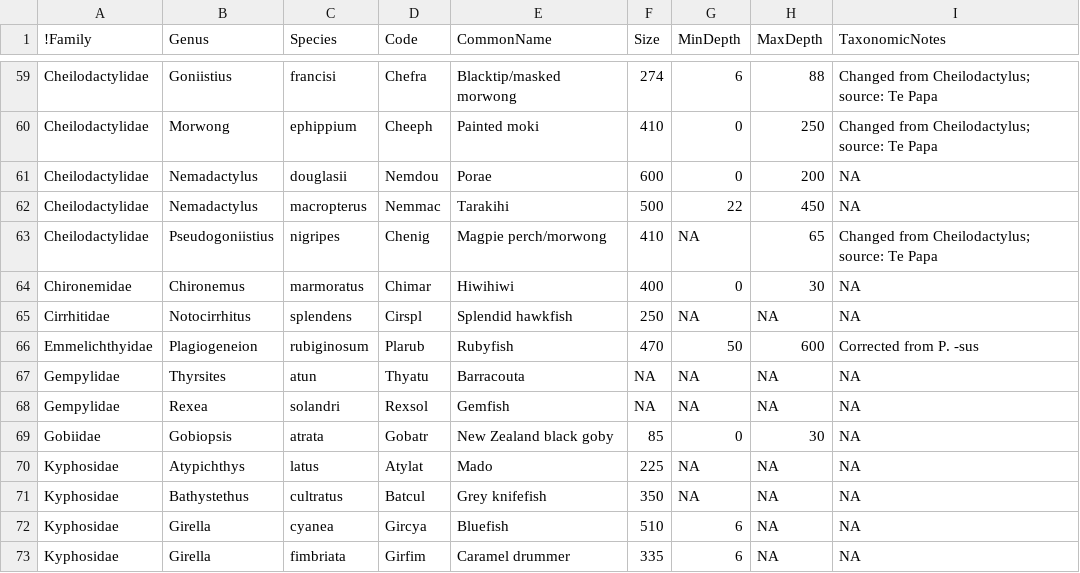
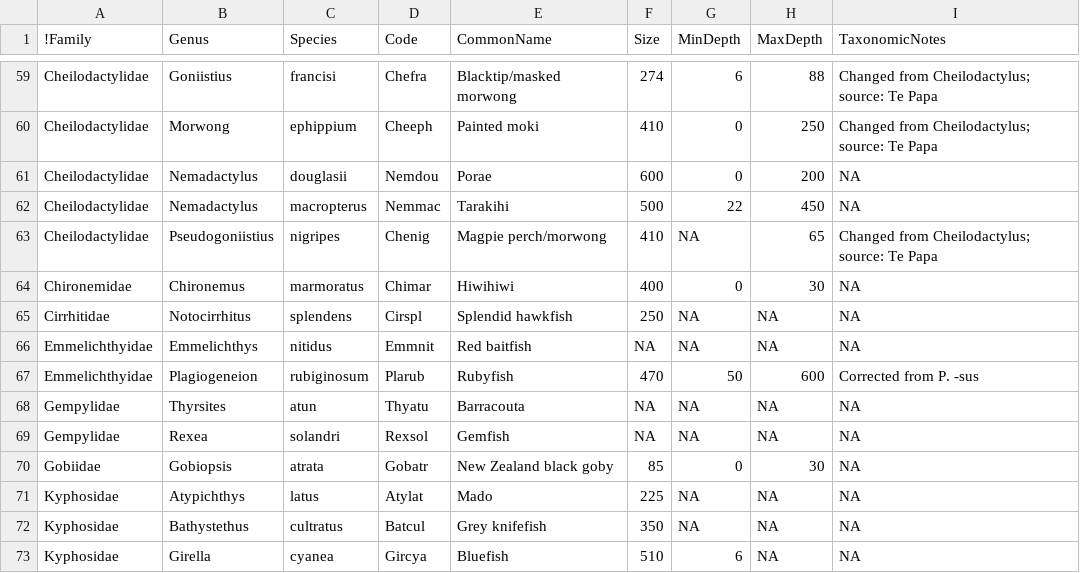
Before and after one commit to anhsmith/FishList, a CSV file: MasseySpeciesListInfo.csv, drawn as a sheet; only a part is shown, gaps mark what is left out; the shorter side is filled out with more unchanged rows; the diff names each change by its address in the sheet, - before the commit and + after, or states it on an @@ line.

Commit message:
adds Emmnit

```diff
--- a/MasseySpeciesListInfo.csv
+++ b/MasseySpeciesListInfo.csv
+row 66: Emmelichthyidae | Emmelichthys | nitidus | Emmnit | Red baitfish | NA | NA | NA | NA
```
Also changed, not shown: 1 other file.
